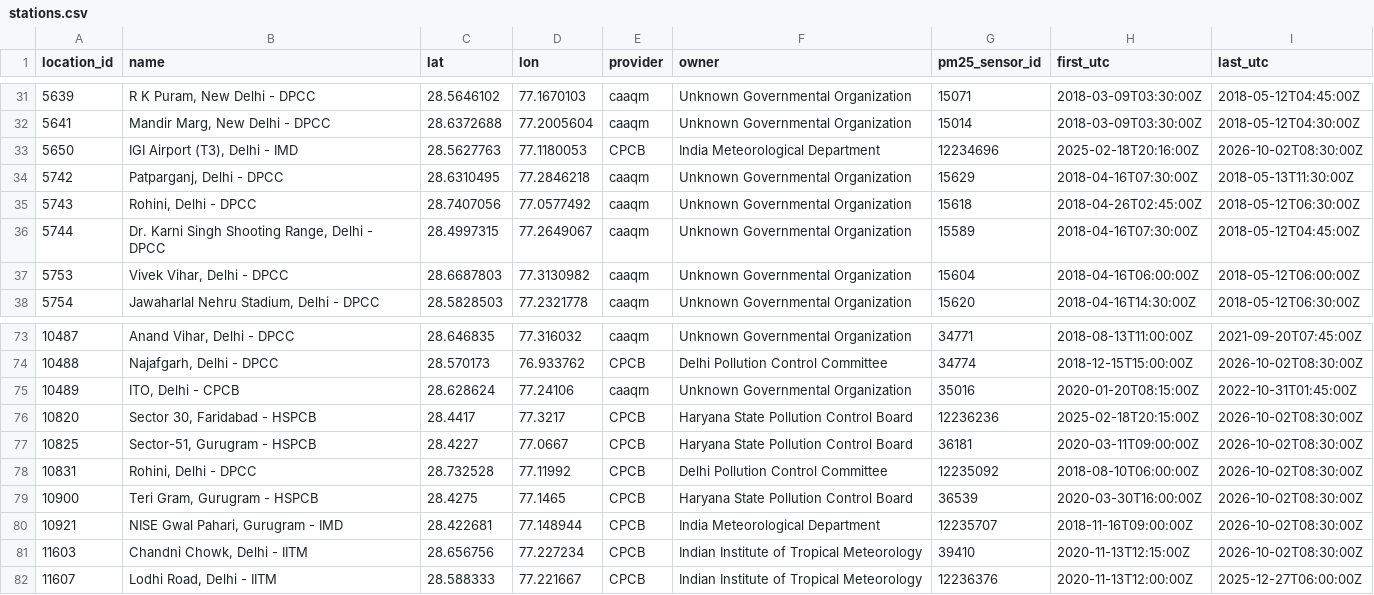
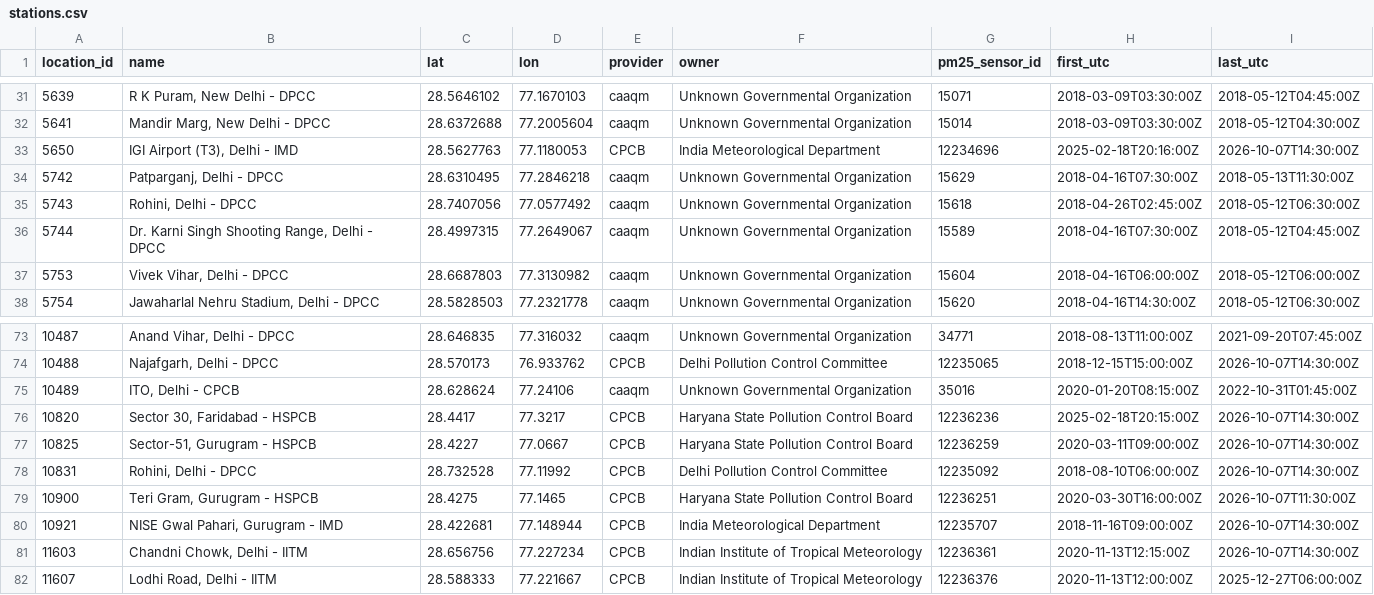
Before and after one commit to Shreyash-Sachit-Sahu/ClearHour, a CSV file: data/stations.csv, drawn as a sheet; only a part is shown, gaps mark what is left out; the diff covers the shown part only.

Commit message:
data: ingest each monitor's current PM2.5 sensor

```diff
--- a/data/stations.csv
+++ b/data/stations.csv
@@ -32,3 +32,3 @@ location_id,name,lat,lon,provider,owner,pm25_sensor_id,first_utc,last_utc
 5641,"Mandir Marg, New Delhi - DPCC",28.6372688,77.2005604,caaqm,Unknown Governmental Organization,15014,2018-03-09T03:30:00Z,2018-05-12T04:30:00Z
-5650,"IGI Airport (T3), Delhi - IMD",28.5627763,77.1180053,CPCB,India Meteorological Department,12234696,2025-02-18T20:16:00Z,2026-10-02T08:30:00Z
+5650,"IGI Airport (T3), Delhi - IMD",28.5627763,77.1180053,CPCB,India Meteorological Department,12234696,2025-02-18T20:16:00Z,2026-10-07T14:30:00Z
 5742,"Patparganj, Delhi - DPCC",28.6310495,77.2846218,caaqm,Unknown Governmental Organization,15629,2018-04-16T07:30:00Z,2018-05-13T11:30:00Z
@@ -73,10 +73,10 @@ location_id,name,lat,lon,provider,owner,pm25_sensor_id,first_utc,last_utc
 10487,"Anand Vihar, Delhi - DPCC",28.646835,77.316032,caaqm,Unknown Governmental Organization,34771,2018-08-13T11:00:00Z,2021-09-20T07:45:00Z
-10488,"Najafgarh, Delhi - DPCC",28.570173,76.933762,CPCB,Delhi Pollution Control Committee,34774,2018-12-15T15:00:00Z,2026-10-02T08:30:00Z
+10488,"Najafgarh, Delhi - DPCC",28.570173,76.933762,CPCB,Delhi Pollution Control Committee,12235065,2018-12-15T15:00:00Z,2026-10-07T14:30:00Z
 10489,"ITO, Delhi - CPCB",28.628624,77.24106,caaqm,Unknown Governmental Organization,35016,2020-01-20T08:15:00Z,2022-10-31T01:45:00Z
-10820,"Sector 30, Faridabad - HSPCB",28.4417,77.3217,CPCB,Haryana State Pollution Control Board,12236236,2025-02-18T20:15:00Z,2026-10-02T08:30:00Z
-10825,"Sector-51, Gurugram - HSPCB",28.4227,77.0667,CPCB,Haryana State Pollution Control Board,36181,2020-03-11T09:00:00Z,2026-10-02T08:30:00Z
-10831,"Rohini, Delhi - DPCC",28.732528,77.11992,CPCB,Delhi Pollution Control Committee,12235092,2018-08-10T06:00:00Z,2026-10-02T08:30:00Z
-10900,"Teri Gram, Gurugram - HSPCB",28.4275,77.1465,CPCB,Haryana State Pollution Control Board,36539,2020-03-30T16:00:00Z,2026-10-02T08:30:00Z
-10921,"NISE Gwal Pahari, Gurugram - IMD",28.422681,77.148944,CPCB,India Meteorological Department,12235707,2018-11-16T09:00:00Z,2026-10-02T08:30:00Z
-11603,"Chandni Chowk, Delhi - IITM",28.656756,77.227234,CPCB,Indian Institute of Tropical Meteorology,39410,2020-11-13T12:15:00Z,2026-10-02T08:30:00Z
+10820,"Sector 30, Faridabad - HSPCB",28.4417,77.3217,CPCB,Haryana State Pollution Control Board,12236236,2025-02-18T20:15:00Z,2026-10-07T14:30:00Z
+10825,"Sector-51, Gurugram - HSPCB",28.4227,77.0667,CPCB,Haryana State Pollution Control Board,12236259,2020-03-11T09:00:00Z,2026-10-07T14:30:00Z
+10831,"Rohini, Delhi - DPCC",28.732528,77.11992,CPCB,Delhi Pollution Control Committee,12235092,2018-08-10T06:00:00Z,2026-10-07T14:30:00Z
+10900,"Teri Gram, Gurugram - HSPCB",28.4275,77.1465,CPCB,Haryana State Pollution Control Board,12236251,2020-03-30T16:00:00Z,2026-10-07T11:30:00Z
+10921,"NISE Gwal Pahari, Gurugram - IMD",28.422681,77.148944,CPCB,India Meteorological Department,12235707,2018-11-16T09:00:00Z,2026-10-07T14:30:00Z
+11603,"Chandni Chowk, Delhi - IITM",28.656756,77.227234,CPCB,Indian Institute of Tropical Meteorology,12236361,2020-11-13T12:15:00Z,2026-10-07T14:30:00Z
 11607,"Lodhi Road, Delhi - IITM",28.588333,77.221667,CPCB,Indian Institute of Tropical Meteorology,12236376,2020-11-13T12:00:00Z,2025-12-27T06:00:00Z
```
Also changed, not shown: 54 edited cells elsewhere in this file, 4 other files.
